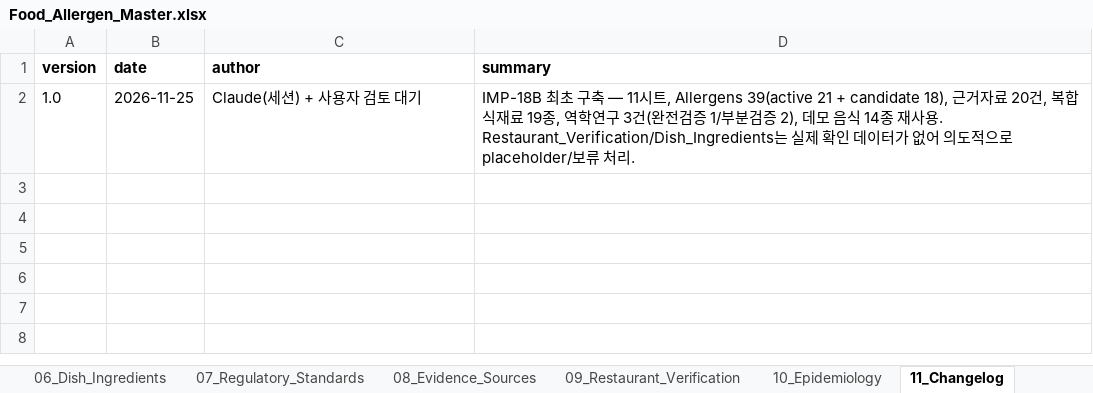
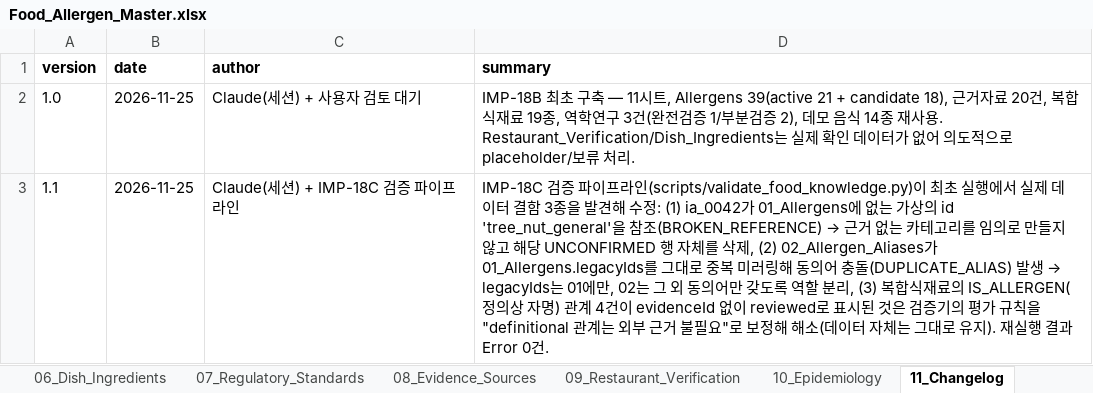
Before and after one commit to chlgustj01/jeonpo-ai-v2, an Excel workbook: data/master/Food_Allergen_Master.xlsx, sheet 11_Changelog, drawn as a sheet; values as stored, in another font and other column widths than the file's, no borders; the diff names each change by its address in the sheet, - before the commit and + after, or states it on an @@ line.

```diff
--- a/data/master/Food_Allergen_Master.xlsx (sheet 11_Changelog)
+++ b/data/master/Food_Allergen_Master.xlsx (sheet 11_Changelog)
+row 3: 1.1 | 2026-11-25 | Claude(세션) + IMP-18C 검증 파이프라인 | IMP-18C 검증 파이프라인(scripts/validate_food_knowledge.py)이 최초 실행에서 실제 데이터 결함 3종을 발견해 수정: (1) ia_0042가 01_Allergens에 없는 가상의 id 'tree_nut_general'을 참조(BROKEN_REFERENCE) → 근거 없는 카테고리를 임의로 만들지 않고 해당 UNCONFIRMED 행 자체를 삭제, (2) 02_Allergen_Aliases가 01_Allergens.legacyIds를 그대로 중복 미러링해 동의어 충돌(DUPLICATE_ALIAS) 발생 → legacyIds는 01에만, 02는 그 외 동의어만 갖도록 역할 분리, (3) 복합식재료의 IS_ALLERGEN(정의상 자명) 관계 4건이 evidenceId 없이 reviewed로 표시된 것은 검증기의 평가 규칙을 "definitional 관계는 외부 근거 불필요"로 보정해 해소(데이터 자체는 그대로 유지). 재실행 결과 Error 0건.
```
Also changed, not shown: sheet 04_Ingredient_Allergens, sheet 02_Allergen_Aliases, sheet 03_Ingredients, 24 other files.
